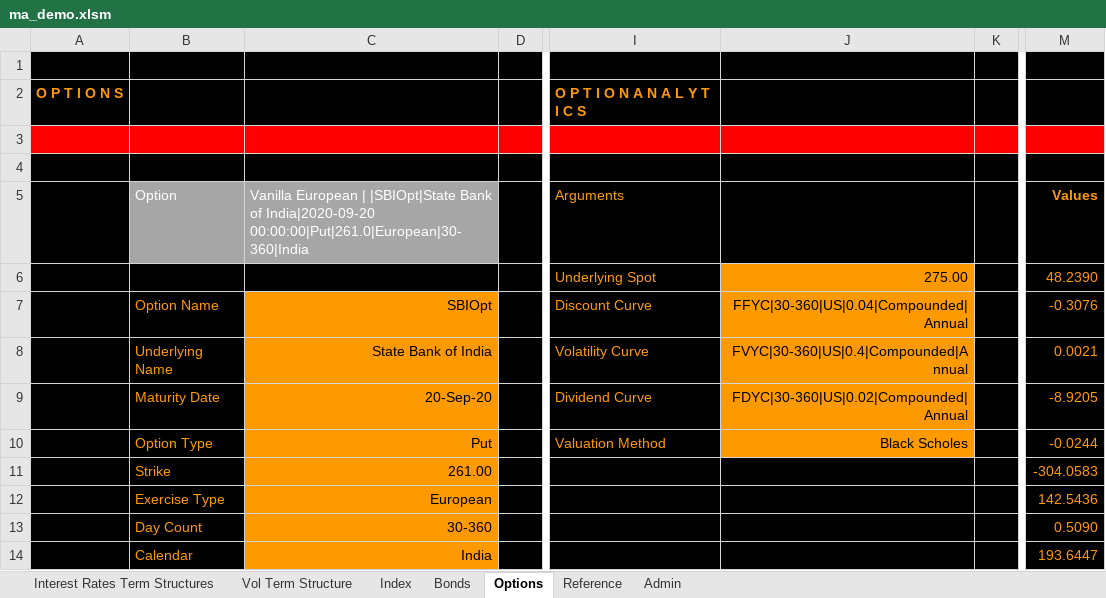
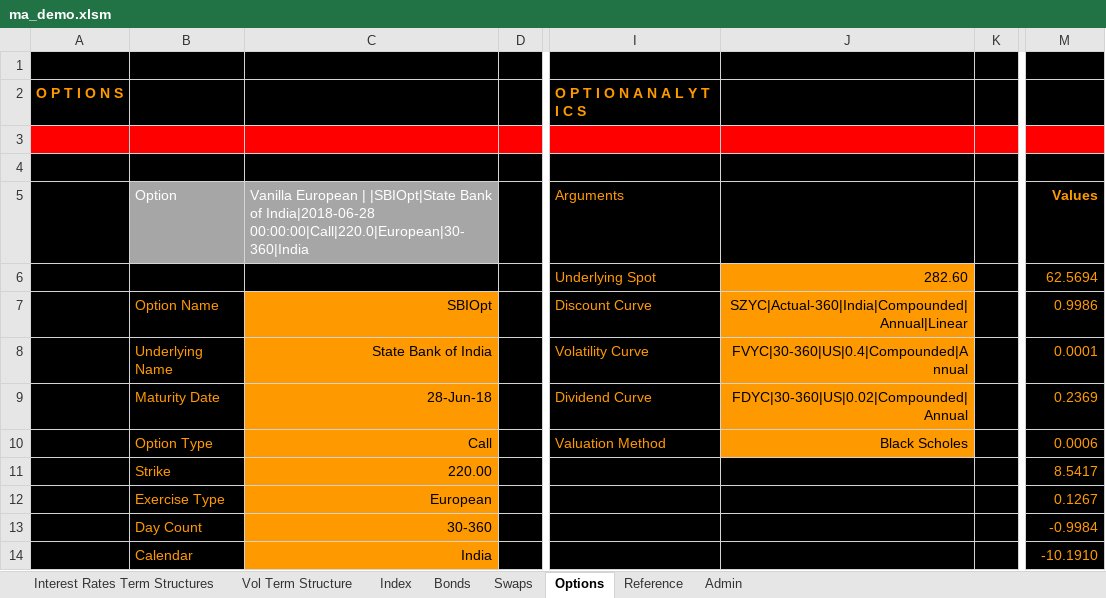
Before and after one commit to santoshbag/mrigAnalytics, an Excel workbook: Interface/ma_demo.xlsm, sheet Options, drawn as a sheet; only a part is shown, gaps mark what is left out; values as stored, in another font and other column widths than the file's, no borders; the diff names each change by its address in the sheet, - before the commit and + after, or states it on an @@ line.

Commit message:
Swap interface

```diff
--- a/Interface/ma_demo.xlsm (sheet Options)
+++ b/Interface/ma_demo.xlsm (sheet Options)
+sheet tab: Swaps
-C5: …Bank of India|2020-09-20 00:00:00|Put|261.0|European|30-360|India
+C5: …Bank of India|2018-06-28 00:00:00|Call|220.0|European|30-360|India
-J6: 275.00
+J6: 282.60
-M6 (Values): 48.2390
+M6 (Values): 62.5694
-J7: FFYC|30-360|US|0.04|Compounded|Annual
+J7: SZYC|Actual-360|India|Compounded|Annual|Linear
-M7 (Values): -0.3076
+M7 (Values): 0.9986
-M8 (Values): 0.0021
+M8 (Values): 0.0001
-C9: 20-Sep-20
+C9: 28-Jun-18
-M9 (Values): -8.9205
+M9 (Values): 0.2369
-C10: Put
+C10: Call
-M10 (Values): -0.0244
+M10 (Values): 0.0006
-C11: 261.00
+C11: 220.00
-M11 (Values): -304.0583
+M11 (Values): 8.5417
-M12 (Values): 142.5436
+M12 (Values): 0.1267
-M13 (Values): 0.5090
+M13 (Values): -0.9984
-M14 (Values): 193.6447
+M14 (Values): -10.1910
```
Also changed, not shown: sheet Bonds, sheet Index, sheet Interest Rates Term Structures, sheet Admin, sheet Vol Term Structure, 1 other file.
